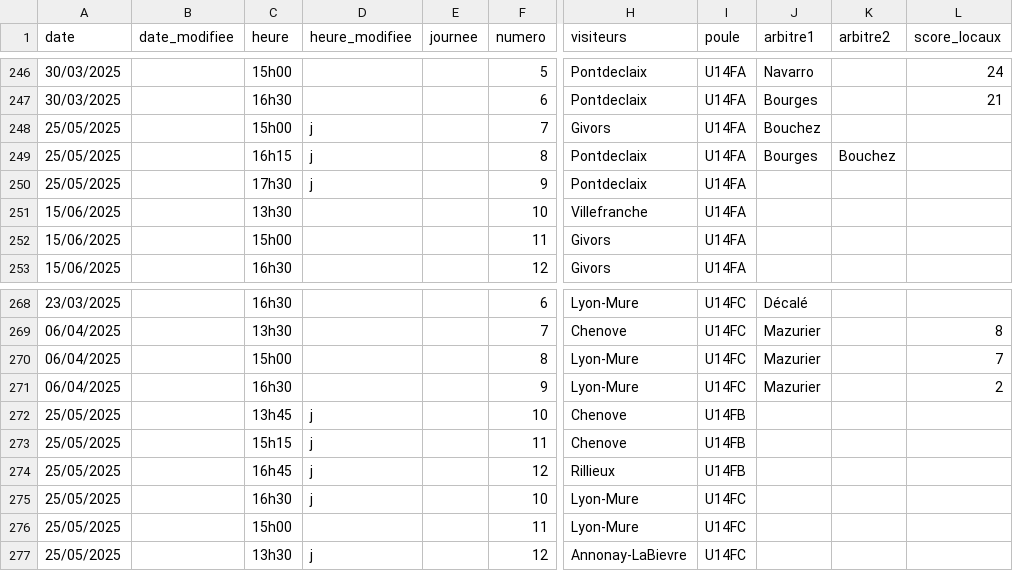
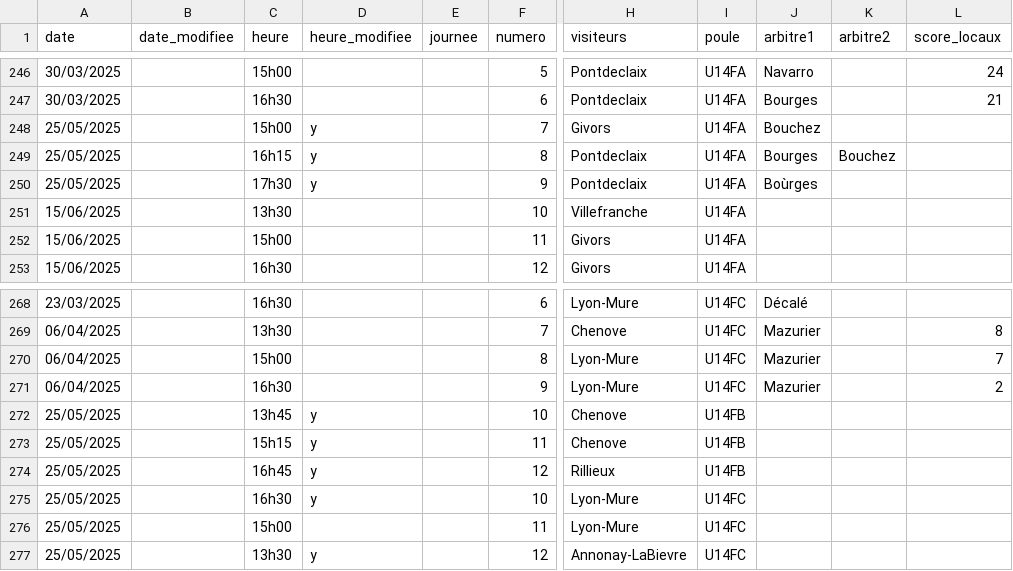
Before and after one commit to praginel/comitesavoienwp, a CSV file: _data/n3-2025.csv, drawn as a sheet; only a part is shown, gaps mark what is left out; the diff names each change by its address in the sheet, - before the commit and + after, or states it on an @@ line.

```diff
--- a/_data/n3-2025.csv
+++ b/_data/n3-2025.csv
-D248:D250 (heure_modifiee): j
+D248:D250 (heure_modifiee): y
-J250 (arbitre1): (empty)
+J250 (arbitre1): Boùrges
-D272:D275 (heure_modifiee): j
+D272:D275 (heure_modifiee): y
-D277 (heure_modifiee): j
+D277 (heure_modifiee): y
```
